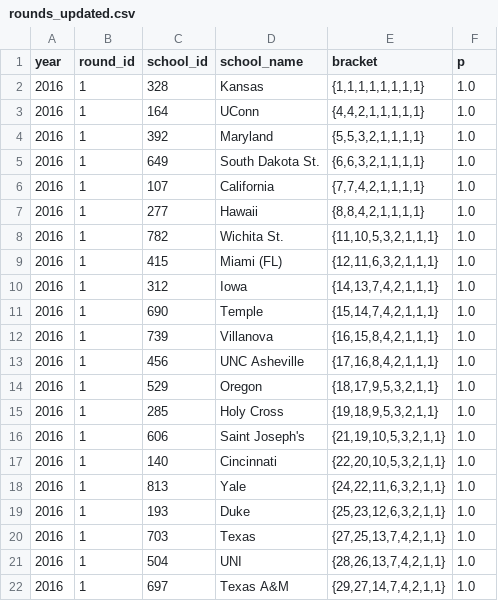
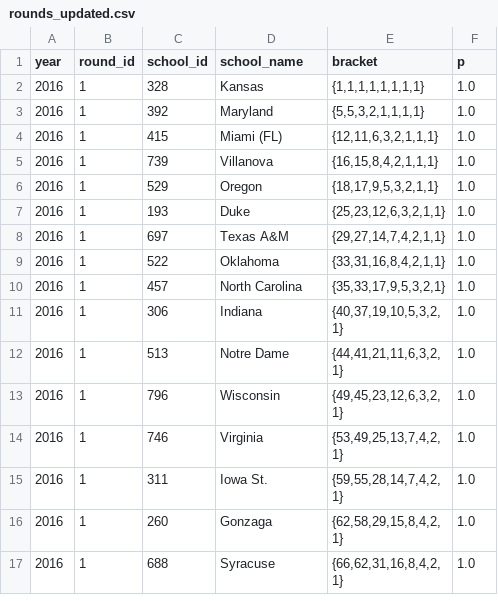
Before and after one commit to octonion/basketball-m, a CSV file: ncaa/tournament/rounds_updated.csv, drawn as a sheet; only a part is shown; the shorter side is filled out with more unchanged rows; the diff covers the shown part only.

```diff
--- a/ncaa/tournament/rounds_updated.csv
+++ b/ncaa/tournament/rounds_updated.csv
@@ -2,21 +2,7 @@ year,round_id,school_id,school_name,bracket,p
 2016,1,328,Kansas,"{1,1,1,1,1,1,1,1}",1.0
-2016,1,164,UConn,"{4,4,2,1,1,1,1,1}",1.0
 2016,1,392,Maryland,"{5,5,3,2,1,1,1,1}",1.0
-2016,1,649,South Dakota St.,"{6,6,3,2,1,1,1,1}",1.0
-2016,1,107,California,"{7,7,4,2,1,1,1,1}",1.0
-2016,1,277,Hawaii,"{8,8,4,2,1,1,1,1}",1.0
-2016,1,782,Wichita St.,"{11,10,5,3,2,1,1,1}",1.0
 2016,1,415,Miami (FL),"{12,11,6,3,2,1,1,1}",1.0
-2016,1,312,Iowa,"{14,13,7,4,2,1,1,1}",1.0
-2016,1,690,Temple,"{15,14,7,4,2,1,1,1}",1.0
 2016,1,739,Villanova,"{16,15,8,4,2,1,1,1}",1.0
-2016,1,456,UNC Asheville,"{17,16,8,4,2,1,1,1}",1.0
 2016,1,529,Oregon,"{18,17,9,5,3,2,1,1}",1.0
-2016,1,285,Holy Cross,"{19,18,9,5,3,2,1,1}",1.0
-2016,1,606,Saint Joseph's,"{21,19,10,5,3,2,1,1}",1.0
-2016,1,140,Cincinnati,"{22,20,10,5,3,2,1,1}",1.0
-2016,1,813,Yale,"{24,22,11,6,3,2,1,1}",1.0
 2016,1,193,Duke,"{25,23,12,6,3,2,1,1}",1.0
-2016,1,703,Texas,"{27,25,13,7,4,2,1,1}",1.0
-2016,1,504,UNI,"{28,26,13,7,4,2,1,1}",1.0
 2016,1,697,Texas A&M,"{29,27,14,7,4,2,1,1}",1.0
```
Also changed, not shown: 18 removed rows elsewhere in this file, ncaa/tournament/champion_p.csv, ncaa/tournament/round_p.csv, 2 other files.
